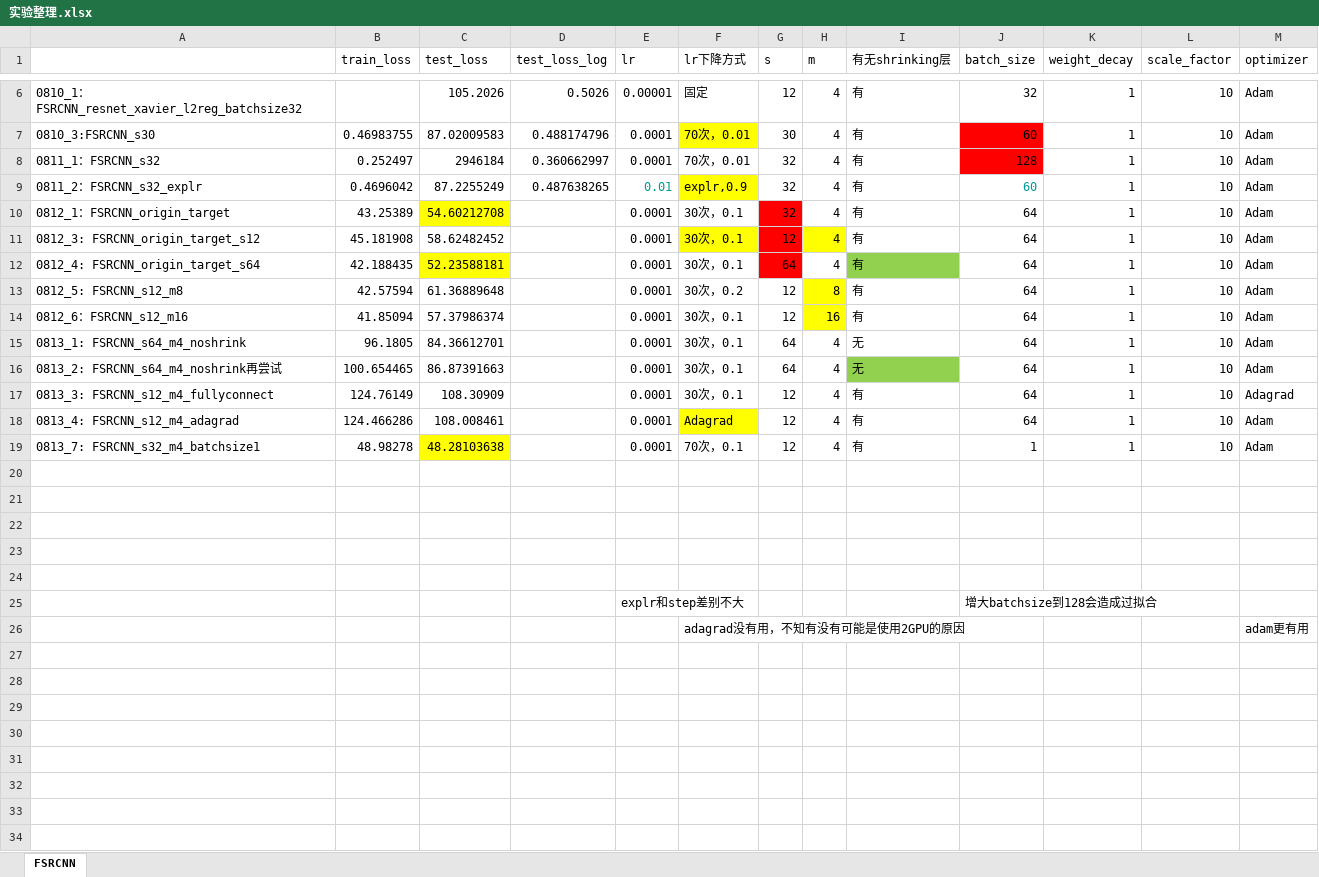
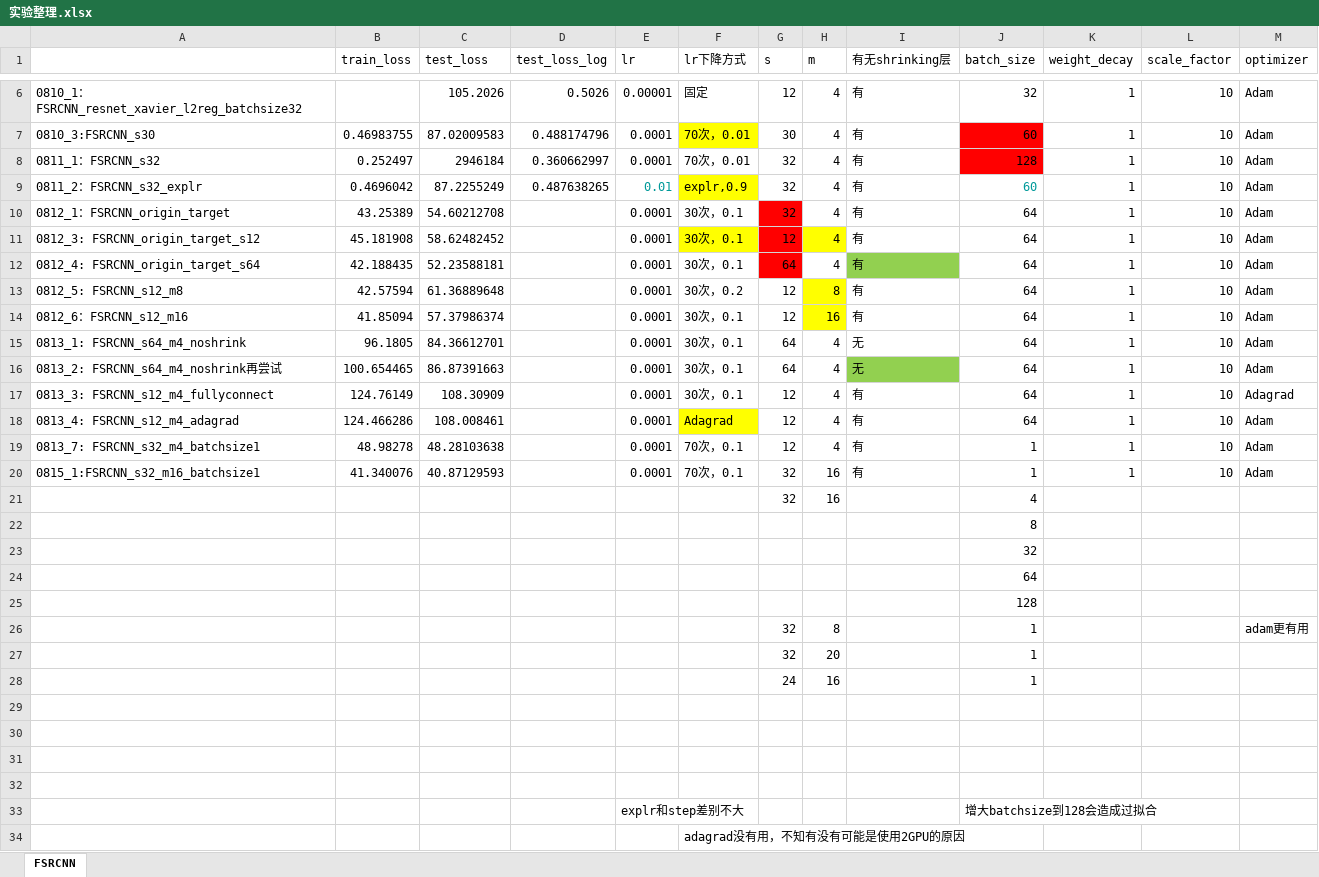
Before and after one commit to lqiqiqi/SRP_SmartMeter, an Excel workbook: 实验整理.xlsx, sheet FSRCNN, drawn as a sheet; only a part is shown, gaps mark what is left out; values as stored, in another font and other column widths than the file's, no borders; addresses are those after the commit; the diff names each change by its address in the sheet, - before the commit and + after, or states it on an @@ line.

Commit message:
m, batchsize

```diff
--- a/实验整理.xlsx (sheet FSRCNN)
+++ b/实验整理.xlsx (sheet FSRCNN)
-C10 fill: #FFFF00
+C10 fill: none
-C12 fill: #FFFF00
+C12 fill: none
-C19 fill: #FFFF00
+C19 fill: none
-row 20: (empty)
+row 20: 0815_1:FSRCNN_s32_m16_batchsize1 | 41.340076 | 40.87129593 |  | 0.0001 | 70次，0.1 | 32 | 16 | 有 | 1 | 1 | 10 | Adam
+row 21:  |  |  |  |  |  | 32 | 16 |  | 4
+row 22:  |  |  |  |  |  |  |  |  | 8
+row 23:  |  |  |  |  |  |  |  |  | 32
+row 24:  |  |  |  |  |  |  |  |  | 64
+row 25:  |  |  |  |  |  |  |  |  | 128
+row 26:  |  |  |  |  |  | 32 | 8 |  | 1 |  |  | adam更有用
+row 27:  |  |  |  |  |  | 32 | 20 |  | 1
+row 28:  |  |  |  |  |  | 24 | 16 |  | 1
-M34 (optimizer): adam更有用
+M34 (optimizer): (empty)
```
Also changed, not shown: 4 other files.
